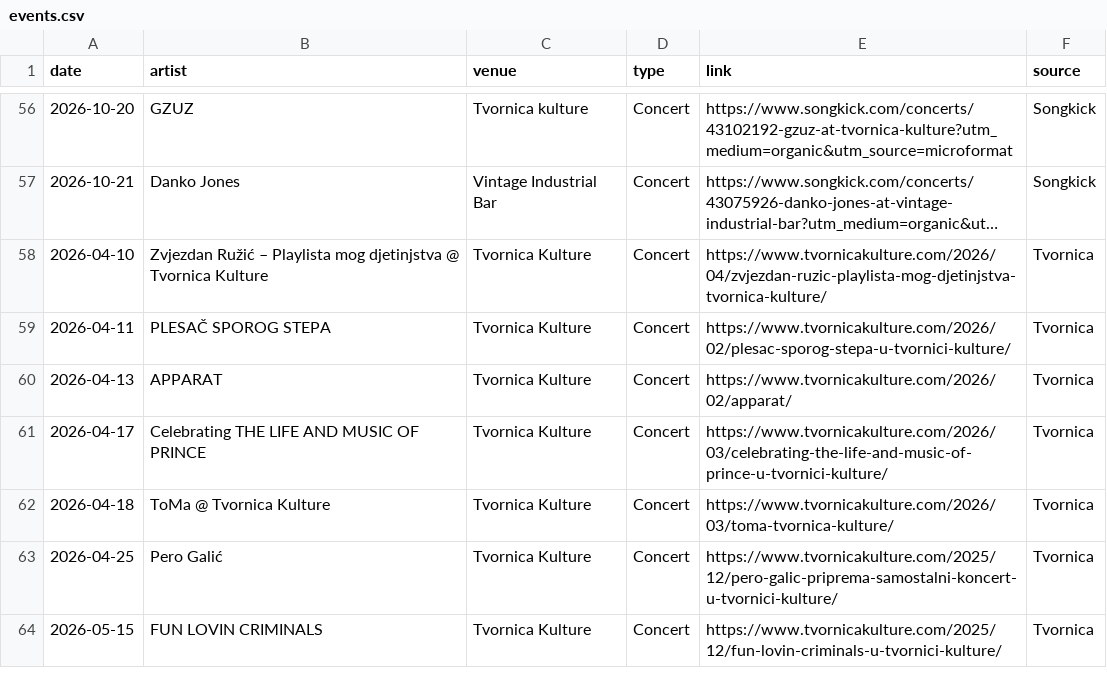
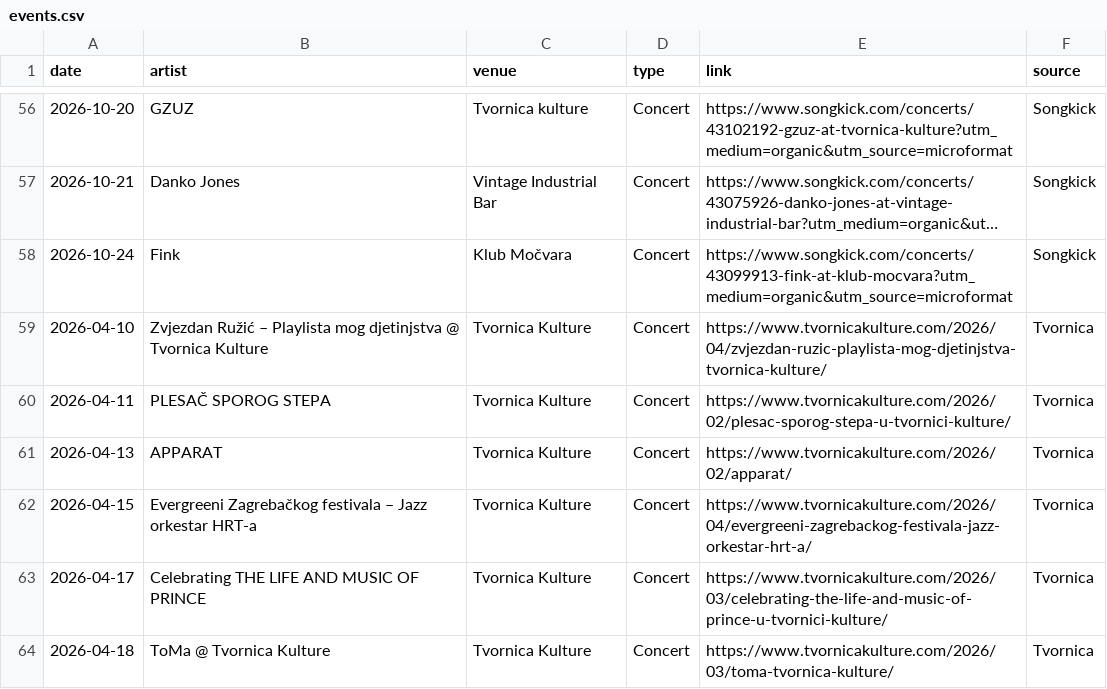
Before and after one commit to Marcellus12/zg_concerts, a CSV file: events.csv, drawn as a sheet; only a part is shown, gaps mark what is left out; the shorter side is filled out with more unchanged rows; long unchanged cells end in …; the diff names each change by its address in the sheet, - before the commit and + after, or states it on an @@ line.

```diff
--- a/events.csv
+++ b/events.csv
+row 58: 2026-10-24 | Fink | Klub Močvara | Concert | https://www.songkick.com/concerts/43099913-fink-at-klub-mocvara?utm_medium=organic&utm_source=microformat | Songkick
+row 62: 2026-04-15 | Evergreeni Zagrebačkog festivala – Jazz orkestar HRT-a | Tvornica Kulture | Concert | https://www.tvornicakulture.com/2026/04/evergreeni-zagrebackog-festivala-jazz-orkestar-hrt-a/ | Tvornica
```
Also changed, not shown: 2 other files.
